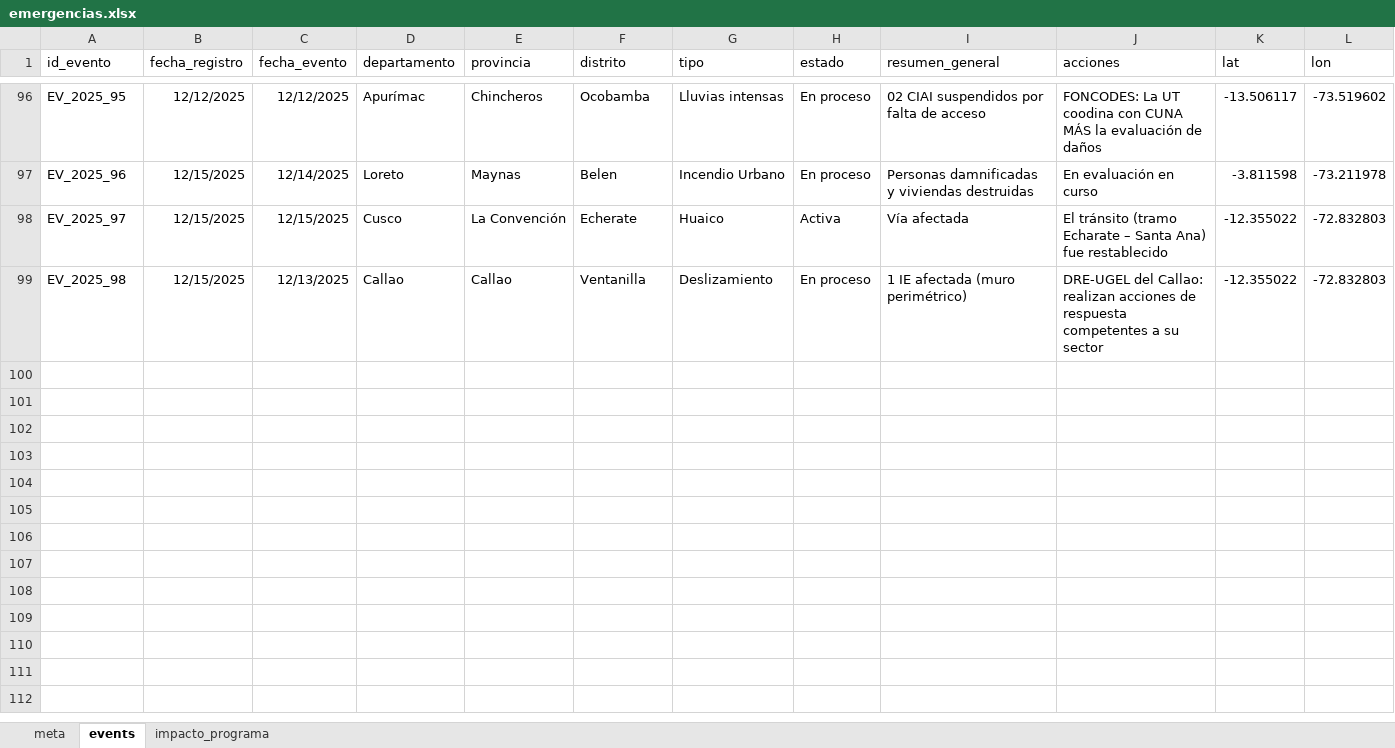
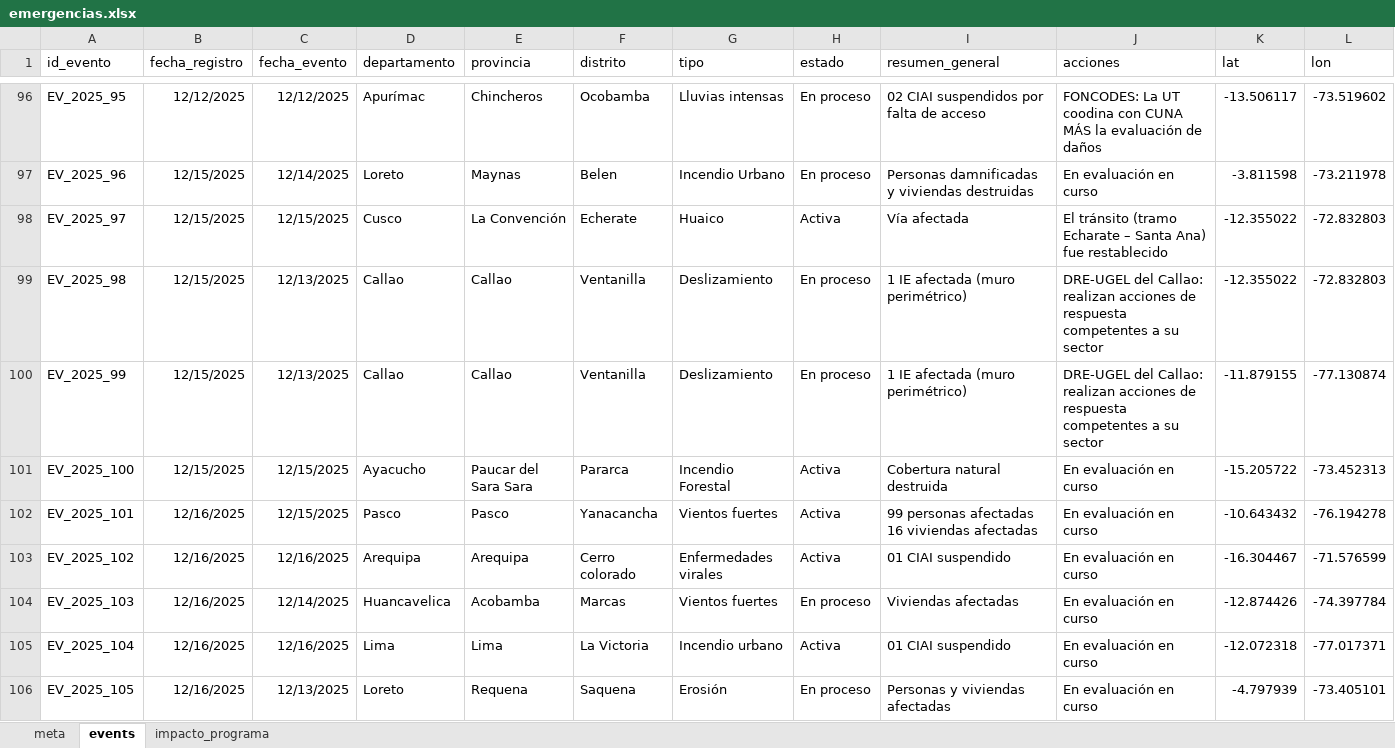
Before and after one commit to coemidis/emergencias_diarias, an Excel workbook: emergencias.xlsx, sheet events, drawn as a sheet; only a part is shown, gaps mark what is left out; values as stored, in another font and other column widths than the file's, no borders; the diff names each change by its address in the sheet, - before the commit and + after, or states it on an @@ line.

Commit message:
ersión 31

```diff
--- a/emergencias.xlsx (sheet events)
+++ b/emergencias.xlsx (sheet events)
+row 100: EV_2025_99 | 12/15/2025 | 12/13/2025 | Callao | Callao | Ventanilla | Deslizamiento | En proceso | 1 IE afectada (muro perimétrico) | DRE-UGEL del Callao: realizan acciones de respuesta competentes a su sector | -11.879155 | -77.130874
+row 101: EV_2025_100 | 12/15/2025 | 12/15/2025 | Ayacucho | Paucar del Sara Sara | Pararca | Incendio Forestal | Activa | Cobertura natural destruida | En evaluación en curso | -15.205722 | -73.452313
+row 102: EV_2025_101 | 12/16/2025 | 12/15/2025 | Pasco | Pasco | Yanacancha | Vientos fuertes | Activa | 99 personas afectadas 16 viviendas afectadas | En evaluación en curso | -10.643432 | -76.194278
+row 103: EV_2025_102 | 12/16/2025 | 12/16/2025 | Arequipa | Arequipa | Cerro colorado | Enfermedades virales | Activa | 01 CIAI suspendido | En evaluación en curso | -16.304467 | -71.576599
+row 104: EV_2025_103 | 12/16/2025 | 12/14/2025 | Huancavelica | Acobamba | Marcas | Vientos fuertes | En proceso | Viviendas afectadas | En evaluación en curso | -12.874426 | -74.397784
+row 105: EV_2025_104 | 12/16/2025 | 12/16/2025 | Lima | Lima | La Victoria | Incendio urbano | Activa | 01 CIAI suspendido | En evaluación en curso | -12.072318 | -77.017371
+row 106: EV_2025_105 | 12/16/2025 | 12/13/2025 | Loreto | Requena | Saquena | Erosión | En proceso | Personas y viviendas afectadas | En evaluación en curso | -4.797939 | -73.405101
```
Also changed, not shown: sheet impacto_programa.
